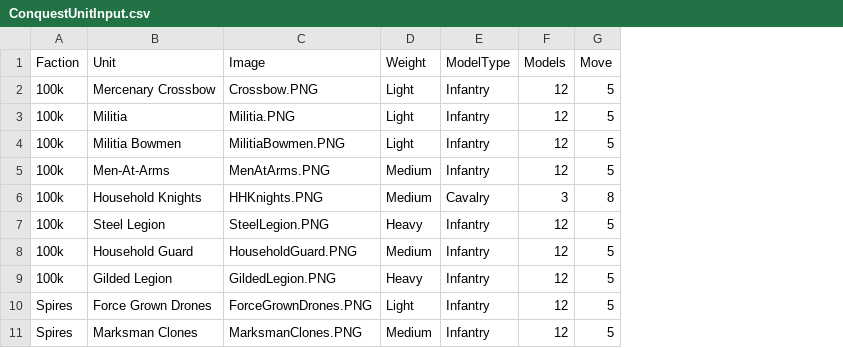
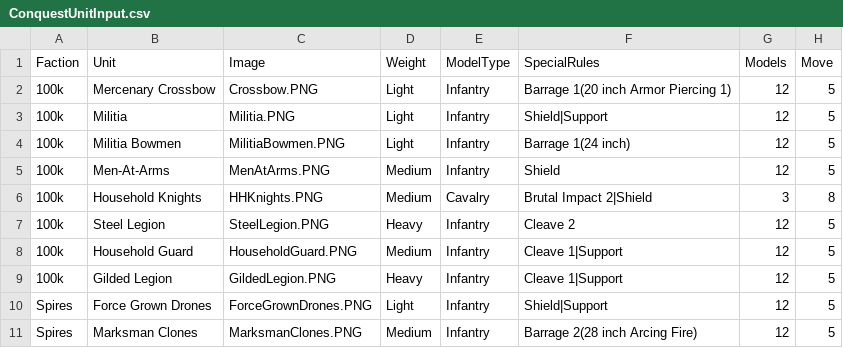
Before and after one commit to auticus/ConquestBuilder, a CSV file: ConquestBuilder/Data/ConquestUnitInput.csv, drawn as a sheet; only a part is shown; the diff names each change by its address in the sheet, - before the commit and + after, or states it on an @@ line.

Commit message:
Upper right hand data grid on selection finalized.

```diff
--- a/ConquestBuilder/Data/ConquestUnitInput.csv
+++ b/ConquestBuilder/Data/ConquestUnitInput.csv
+column F (SpecialRules), rows 2-11: Barrage 1(20 inch Armor Piercing 1) | Shield|Support | Barrage 1(24 inch) | Shield | Brutal Impact 2|Shield | Cleave 2 | Cleave 1|Support | Cleave 1|Support | Shield|Support | Barrage 2(28 inch Arcing Fire)
```
Also changed, not shown: ConquestBuilder/Data/ConquestCharactersInput.csv, 8 other files.
